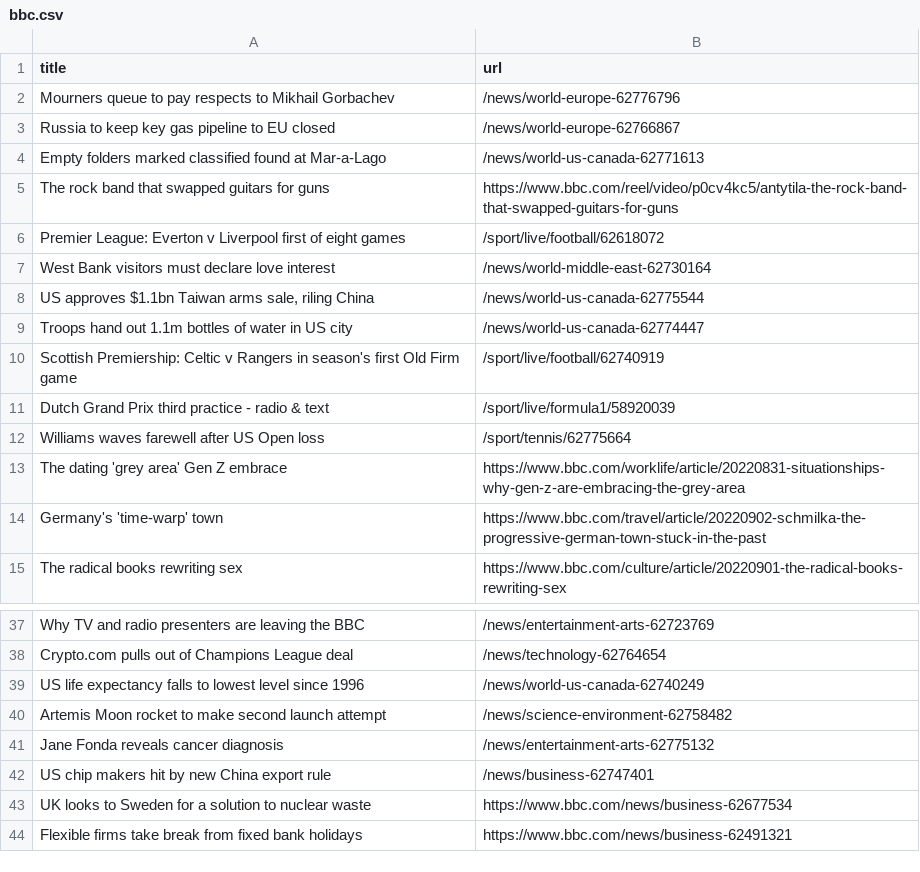
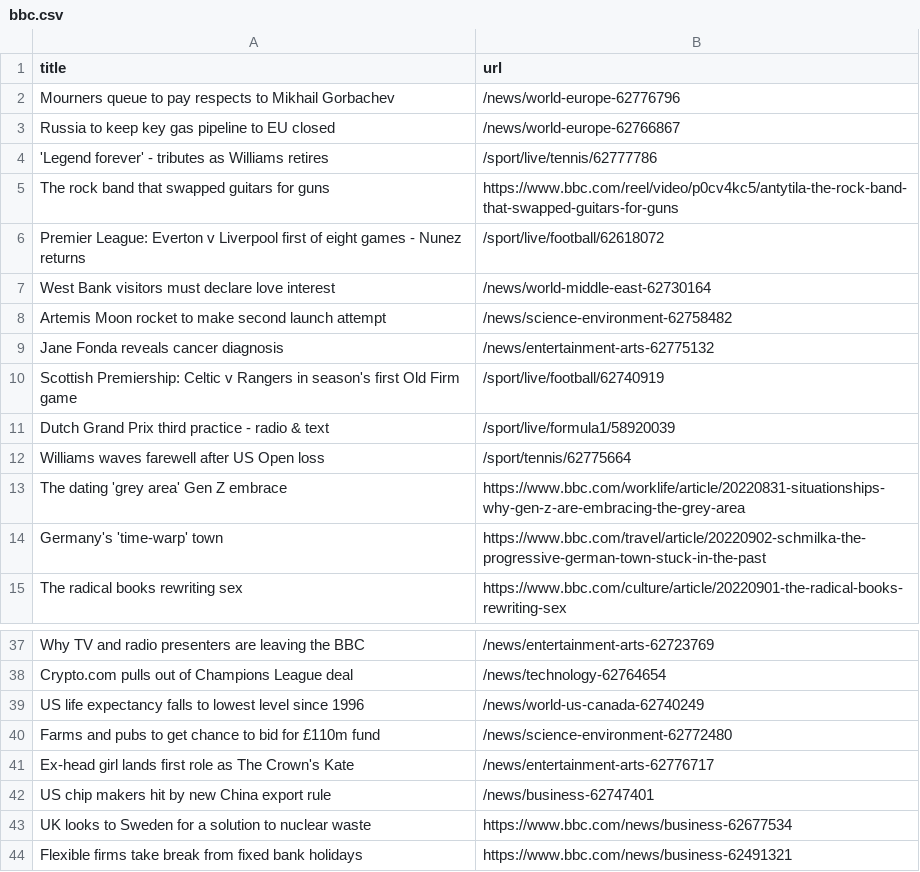
Before and after one commit to yikchun-l/bbc-scraper-tutorial, a CSV file: bbc.csv, drawn as a sheet; only a part is shown, gaps mark what is left out.

```diff
--- a/bbc.csv
+++ b/bbc.csv
@@ -3,8 +3,8 @@ Mourners queue to pay respects to Mikhail Gorbachev,/news/world-europe-62776796
 Russia to keep key gas pipeline to EU closed,/news/world-europe-62766867
-Empty folders marked classified found at Mar-a-Lago,/news/world-us-canada-62771613
+'Legend forever' - tributes as Williams retires,/sport/live/tennis/62777786
 The rock band that swapped guitars for guns,https://www.bbc.com/reel/video/p0cv4kc5/antytila-the-rock-band-that-swapped-guitars-for-guns
-Premier League: Everton v Liverpool first of eight games,/sport/live/football/62618072
+Premier League: Everton v Liverpool first of eight games - Nunez returns,/sport/live/football/62618072
 West Bank visitors must declare love interest,/news/world-middle-east-62730164
-"US approves $1.1bn Taiwan arms sale, riling China",/news/world-us-canada-62775544
-Troops hand out 1.1m bottles of water in US city,/news/world-us-canada-62774447
+Artemis Moon rocket to make second launch attempt,/news/science-environment-62758482
+Jane Fonda reveals cancer diagnosis,/news/entertainment-arts-62775132
 Scottish Premiership: Celtic v Rangers in season's first Old Firm game,/sport/live/football/62740919
@@ -39,4 +39,4 @@ Crypto.com pulls out of Champions League deal,/news/technology-62764654
 US life expectancy falls to lowest level since 1996,/news/world-us-canada-62740249
-Artemis Moon rocket to make second launch attempt,/news/science-environment-62758482
-Jane Fonda reveals cancer diagnosis,/news/entertainment-arts-62775132
+Farms and pubs to get chance to bid for £110m fund,/news/science-environment-62772480
+Ex-head girl lands first role as The Crown's Kate,/news/entertainment-arts-62776717
 US chip makers hit by new China export rule,/news/business-62747401
```
